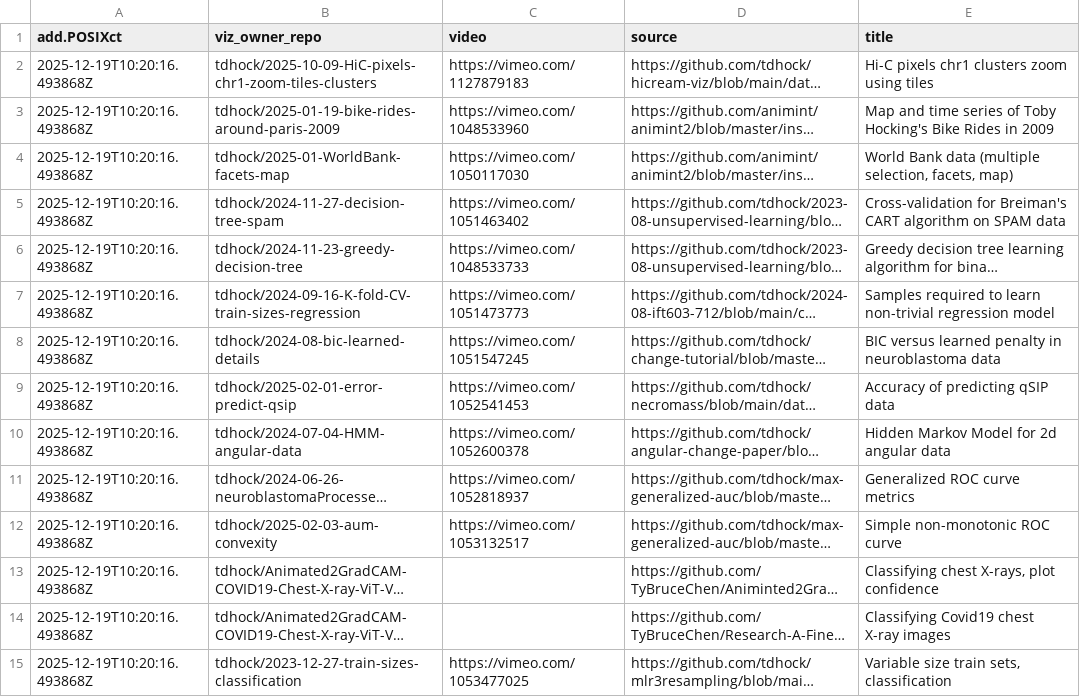
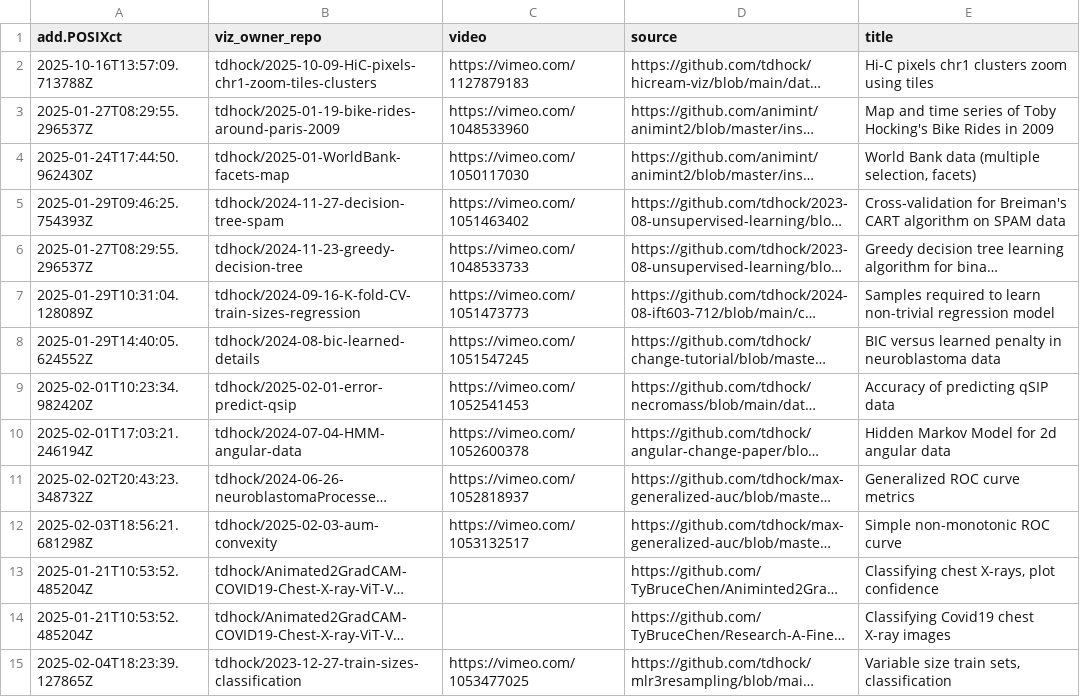
Before and after one commit to tdhock/gallery, a CSV file: meta.csv, drawn as a sheet; only a part is shown; long unchanged cells end in …; the diff covers the shown part only; the diff names each change by its address in the sheet, - before the commit and + after, or states it on an @@ line.

```diff
--- a/meta.csv
+++ b/meta.csv
-A2 (add.POSIXct): 2025-12-19T10:20:16.493868Z
+A2 (add.POSIXct): 2025-10-16T13:57:09.713788Z
-A3 (add.POSIXct): 2025-12-19T10:20:16.493868Z
+A3 (add.POSIXct): 2025-01-27T08:29:55.296537Z
-A4 (add.POSIXct): 2025-12-19T10:20:16.493868Z
+A4 (add.POSIXct): 2025-01-24T17:44:50.962430Z
-E4 (title): …(multiple selection, facets, map)
+E4 (title): …(multiple selection, facets)
-A5 (add.POSIXct): 2025-12-19T10:20:16.493868Z
+A5 (add.POSIXct): 2025-01-29T09:46:25.754393Z
-A6 (add.POSIXct): 2025-12-19T10:20:16.493868Z
+A6 (add.POSIXct): 2025-01-27T08:29:55.296537Z
-A7 (add.POSIXct): 2025-12-19T10:20:16.493868Z
+A7 (add.POSIXct): 2025-01-29T10:31:04.128089Z
-A8 (add.POSIXct): 2025-12-19T10:20:16.493868Z
+A8 (add.POSIXct): 2025-01-29T14:40:05.624552Z
-A9 (add.POSIXct): 2025-12-19T10:20:16.493868Z
+A9 (add.POSIXct): 2025-02-01T10:23:34.982420Z
-A10 (add.POSIXct): 2025-12-19T10:20:16.493868Z
+A10 (add.POSIXct): 2025-02-01T17:03:21.246194Z
-A11 (add.POSIXct): 2025-12-19T10:20:16.493868Z
+A11 (add.POSIXct): 2025-02-02T20:43:23.348732Z
-A12 (add.POSIXct): 2025-12-19T10:20:16.493868Z
+A12 (add.POSIXct): 2025-02-03T18:56:21.681298Z
-A13:A14 (add.POSIXct): 2025-12-19T10:20:16.493868Z
+A13:A14 (add.POSIXct): 2025-01-21T10:53:52.485204Z
-A15 (add.POSIXct): 2025-12-19T10:20:16.493868Z
+A15 (add.POSIXct): 2025-02-04T18:23:39.127865Z
```
Also changed, not shown: 41 edited cells elsewhere in this file, 1 other file.
